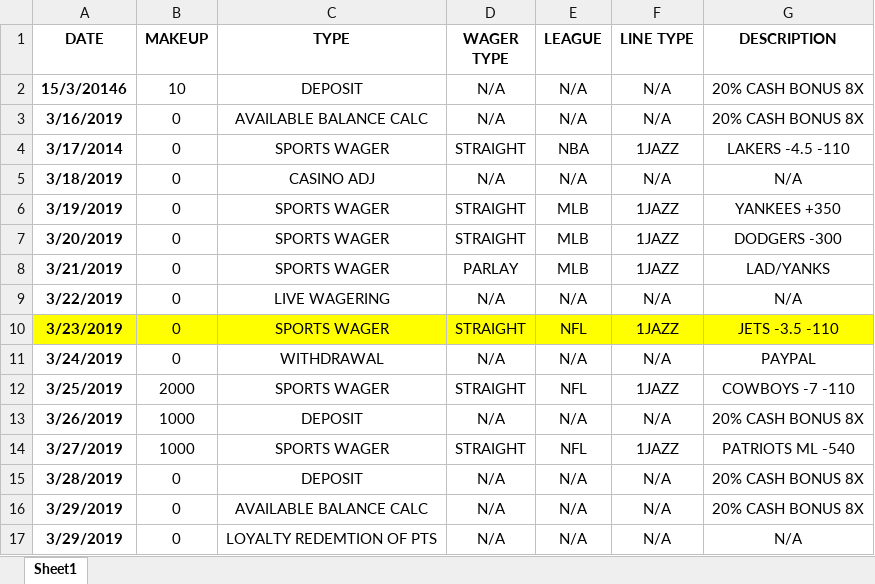
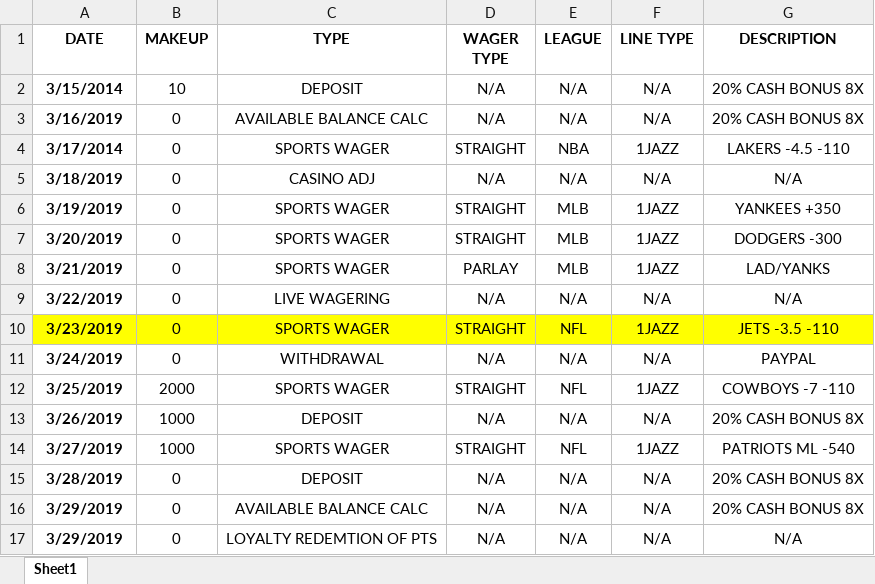
Before and after one commit to johant86/BuilkUploadsApi, an Excel workbook: builk-uploads-api/File/uploads/ROLLOVER.xlsx, sheet Sheet1, drawn as a sheet; values as stored, in another font and other column widths than the file's, no borders; the diff names each change by its address in the sheet, - before the commit and + after, or states it on an @@ line.

```diff
--- a/builk-uploads-api/File/uploads/ROLLOVER.xlsx (sheet Sheet1)
+++ b/builk-uploads-api/File/uploads/ROLLOVER.xlsx (sheet Sheet1)
-A2 (DATE): 15/3/20146
+A2 (DATE): 3/15/2014
```
Also changed, not shown: 13 other files.
